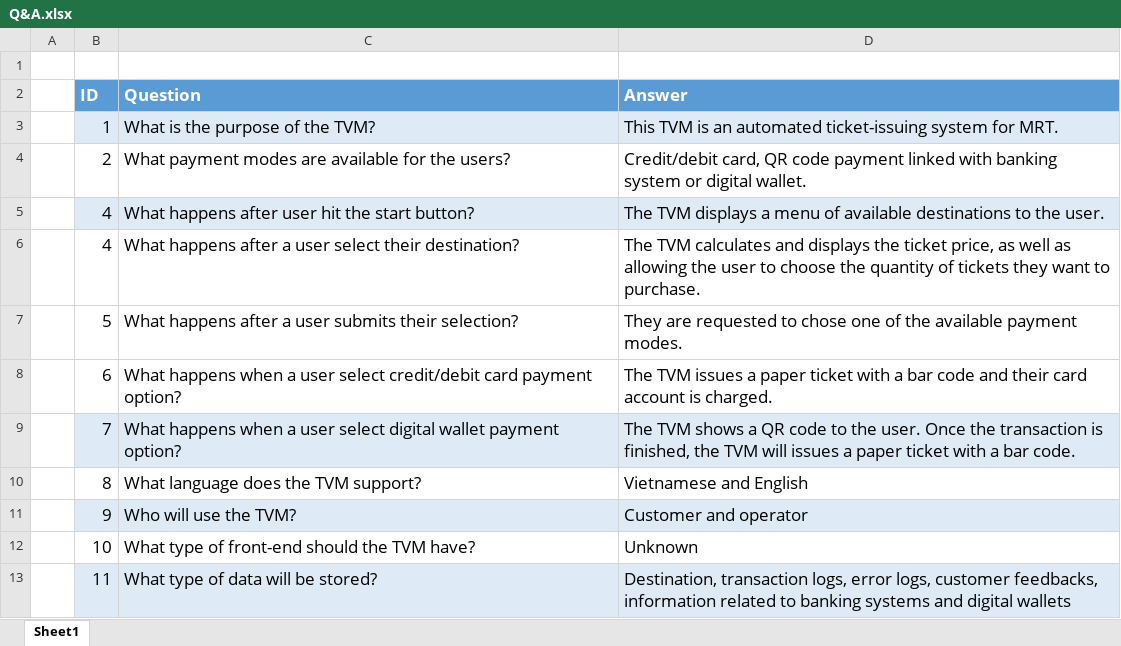
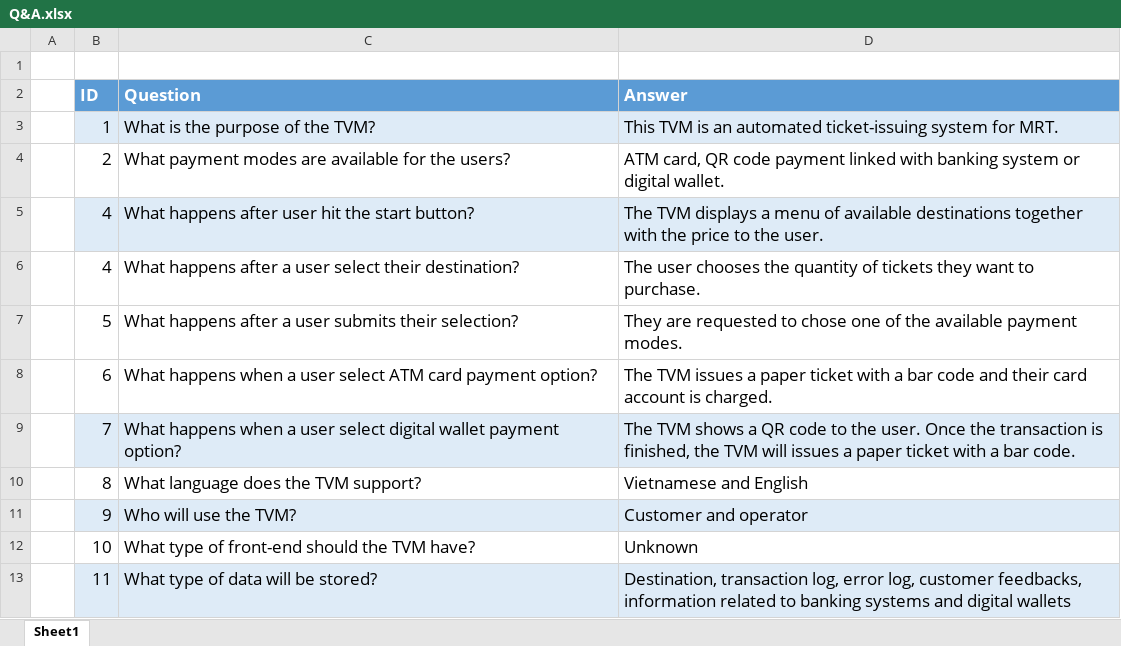
Before and after one commit to Amrakk/TVM, an Excel workbook: Q&A.xlsx, sheet Sheet1, drawn as a sheet; values as stored, in another font and other column widths than the file's, no borders; table styles not drawn; the diff names each change by its address in the sheet, - before the commit and + after, or states it on an @@ line.

```diff
--- a/Q&A.xlsx (sheet Sheet1)
+++ b/Q&A.xlsx (sheet Sheet1)
-D4 (Answer): Credit/debit card, QR…
+D4 (Answer): ATM card, QR…
-D5 (Answer): …available destinations to the…
+D5 (Answer): …available destinations together with the price to the…
-D6 (Answer): The TVM calculates and displays the ticket price, as well as allowing the user to choose the quantity…
+D6 (Answer): The user chooses the quantity…
-C8 (Question): …user select credit/debit card payment…
+C8 (Question): …user select ATM card payment…
-D13 (Answer): Destination, transaction logs, error logs, customer feedbacks,…
+D13 (Answer): Destination, transaction log, error log, customer feedbacks,…
```
Also changed, not shown: Requirements.xlsx, 10 other files.
